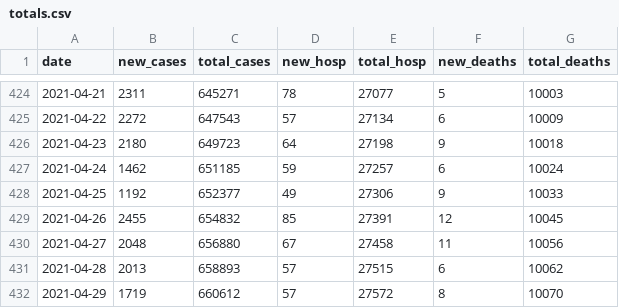
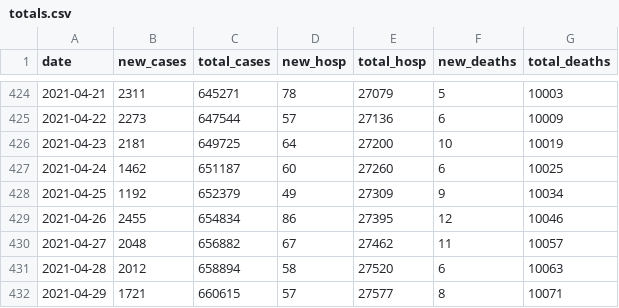
Before and after one commit to rsalzer/COVID_19_BAG, a CSV file: data/totals.csv, drawn as a sheet; only a part is shown, gaps mark what is left out; the diff covers the shown part only.

```diff
--- a/data/totals.csv
+++ b/data/totals.csv
@@ -424,9 +424,9 @@ date,new_cases,total_cases,new_hosp,total_hosp,new_deaths,total_deaths
-2021-04-21,2311,645271,78,27077,5,10003
-2021-04-22,2272,647543,57,27134,6,10009
-2021-04-23,2180,649723,64,27198,9,10018
-2021-04-24,1462,651185,59,27257,6,10024
-2021-04-25,1192,652377,49,27306,9,10033
-2021-04-26,2455,654832,85,27391,12,10045
-2021-04-27,2048,656880,67,27458,11,10056
-2021-04-28,2013,658893,57,27515,6,10062
-2021-04-29,1719,660612,57,27572,8,10070
+2021-04-21,2311,645271,78,27079,5,10003
+2021-04-22,2273,647544,57,27136,6,10009
+2021-04-23,2181,649725,64,27200,10,10019
+2021-04-24,1462,651187,60,27260,6,10025
+2021-04-25,1192,652379,49,27309,9,10034
+2021-04-26,2455,654834,86,27395,12,10046
+2021-04-27,2048,656882,67,27462,11,10057
+2021-04-28,2012,658894,58,27520,6,10063
+2021-04-29,1721,660615,57,27577,8,10071
```
Also changed, not shown: 1 added row and 64 edited cells elsewhere in this file, data/allagesdetails.csv, data/casesPerCanton.csv, 7 other files.
